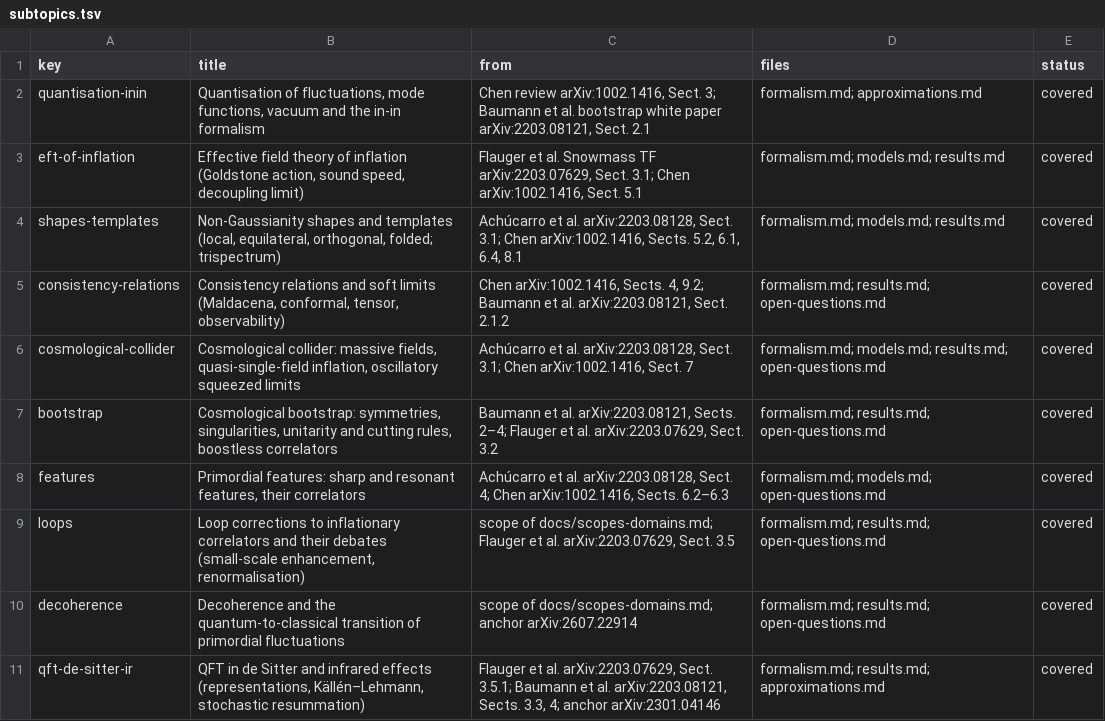
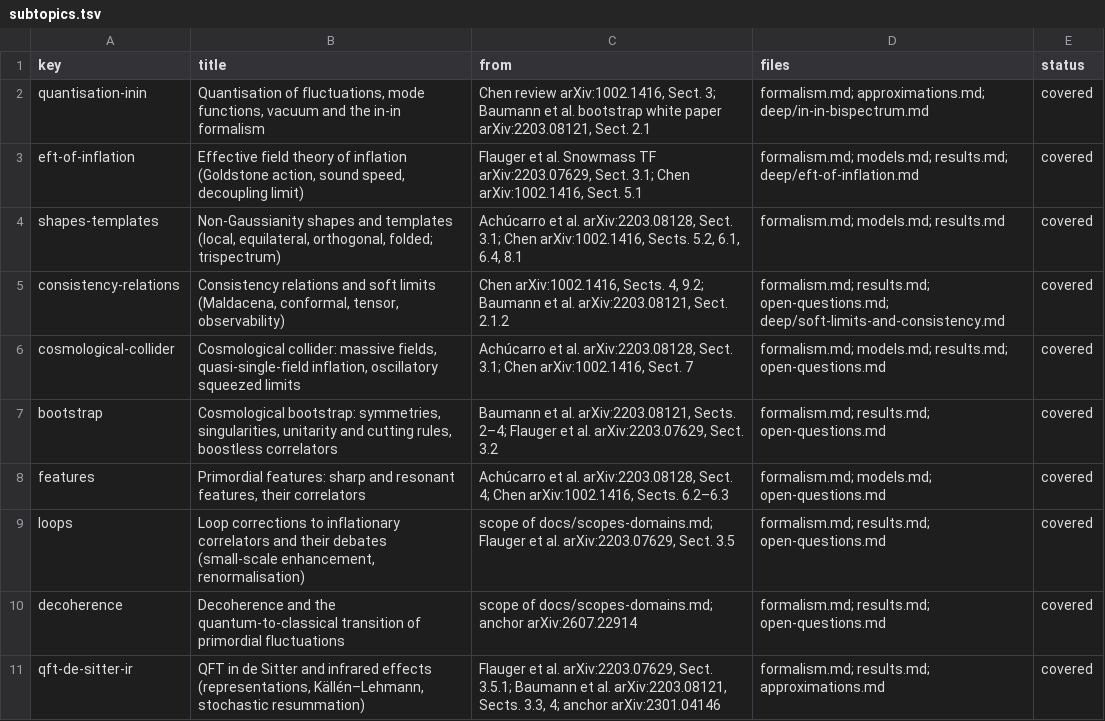
Before and after one commit to corentinravoux/thcosmoskill, a TSV file: plugin/skills/thcosmo-primordial-correlators/references/subtopics.tsv, drawn as a sheet.

```diff
--- a/plugin/skills/thcosmo-primordial-correlators/references/subtopics.tsv
+++ b/plugin/skills/thcosmo-primordial-correlators/references/subtopics.tsv
@@ -1,6 +1,6 @@
 key	title	from	files	status
-quantisation-inin	Quantisation of fluctuations, mode functions, vacuum and the in-in formalism	Chen review arXiv:1002.1416, Sect. 3; Baumann et al. bootstrap white paper arXiv:2203.08121, Sect. 2.1	formalism.md; approximations.md	covered
-eft-of-inflation	Effective field theory of inflation (Goldstone action, sound speed, decoupling limit)	Flauger et al. Snowmass TF arXiv:2203.07629, Sect. 3.1; Chen arXiv:1002.1416, Sect. 5.1	formalism.md; models.md; results.md	covered
+quantisation-inin	Quantisation of fluctuations, mode functions, vacuum and the in-in formalism	Chen review arXiv:1002.1416, Sect. 3; Baumann et al. bootstrap white paper arXiv:2203.08121, Sect. 2.1	formalism.md; approximations.md; deep/in-in-bispectrum.md	covered
+eft-of-inflation	Effective field theory of inflation (Goldstone action, sound speed, decoupling limit)	Flauger et al. Snowmass TF arXiv:2203.07629, Sect. 3.1; Chen arXiv:1002.1416, Sect. 5.1	formalism.md; models.md; results.md; deep/eft-of-inflation.md	covered
 shapes-templates	Non-Gaussianity shapes and templates (local, equilateral, orthogonal, folded; trispectrum)	Achúcarro et al. arXiv:2203.08128, Sect. 3.1; Chen arXiv:1002.1416, Sects. 5.2, 6.1, 6.4, 8.1	formalism.md; models.md; results.md	covered
-consistency-relations	Consistency relations and soft limits (Maldacena, conformal, tensor, observability)	Chen arXiv:1002.1416, Sects. 4, 9.2; Baumann et al. arXiv:2203.08121, Sect. 2.1.2	formalism.md; results.md; open-questions.md	covered
+consistency-relations	Consistency relations and soft limits (Maldacena, conformal, tensor, observability)	Chen arXiv:1002.1416, Sects. 4, 9.2; Baumann et al. arXiv:2203.08121, Sect. 2.1.2	formalism.md; results.md; open-questions.md; deep/soft-limits-and-consistency.md	covered
 cosmological-collider	Cosmological collider: massive fields, quasi-single-field inflation, oscillatory squeezed limits	Achúcarro et al. arXiv:2203.08128, Sect. 3.1; Chen arXiv:1002.1416, Sect. 7	formalism.md; models.md; results.md; open-questions.md	covered
```
Also changed, not shown: plugin/skills/thcosmo-primordial-correlators/references/sources.tsv, 9 other files.
